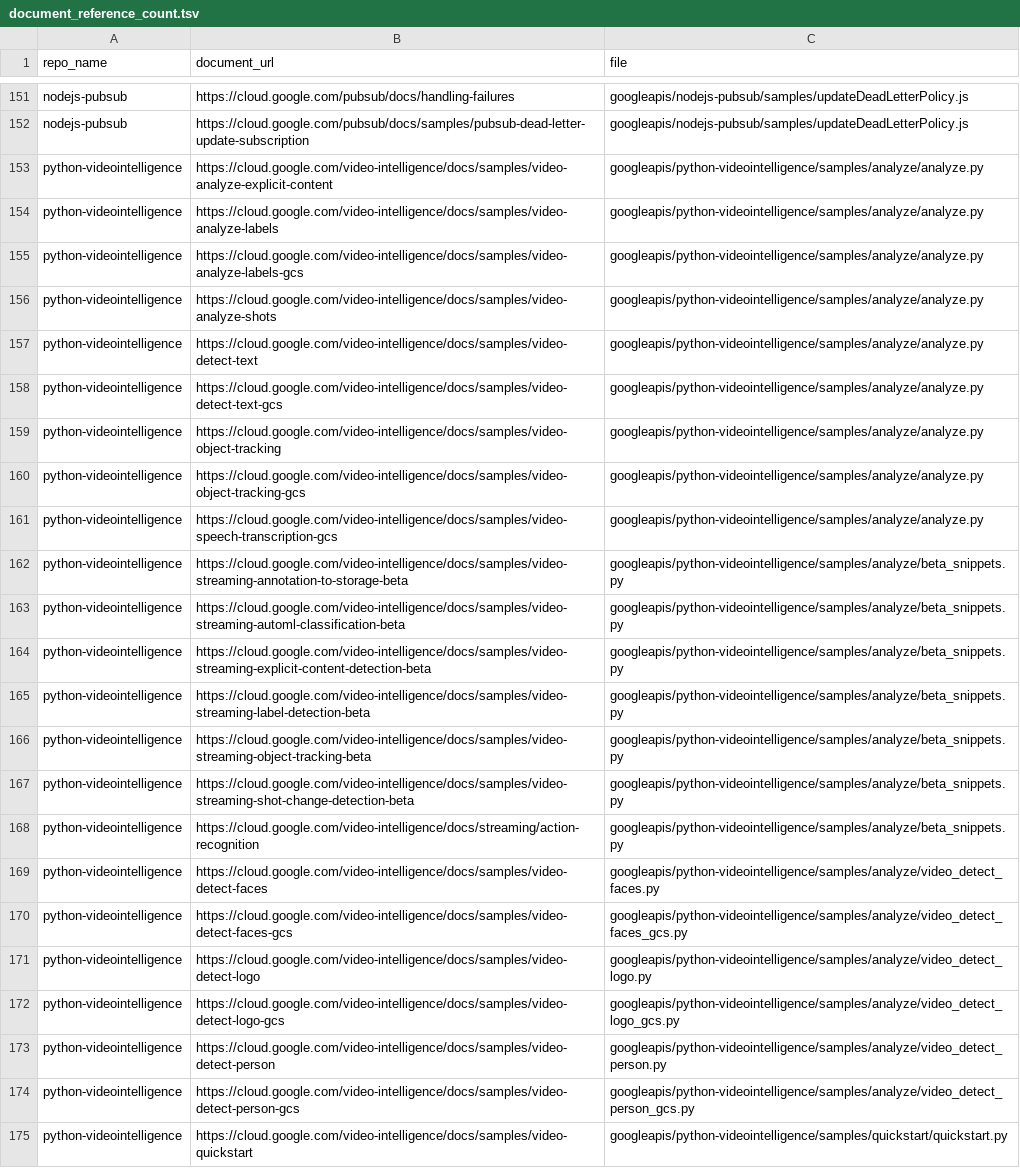
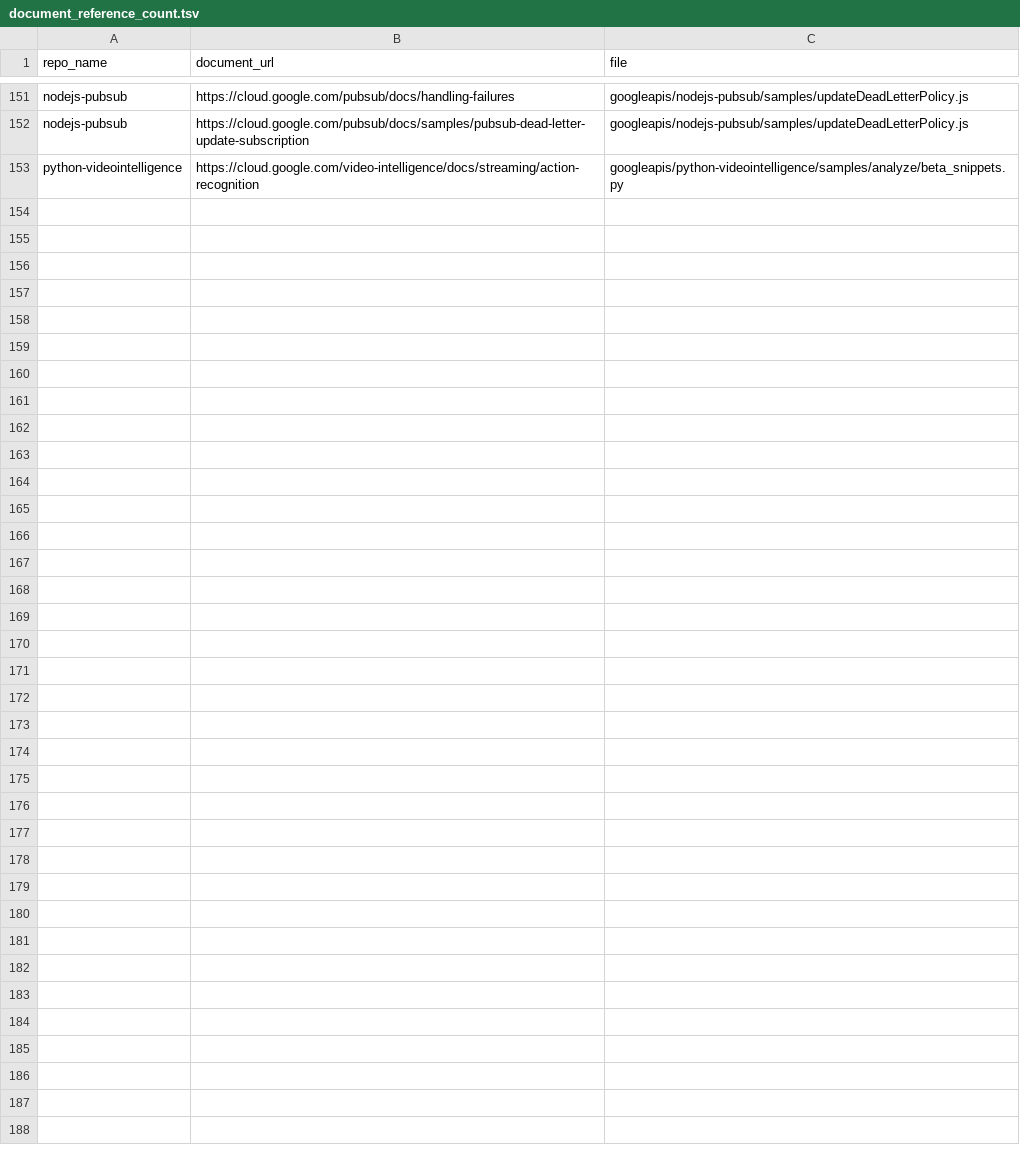
Before and after one commit to ddixit14/repo_tracker, a TSV file: document_reference_count.tsv, drawn as a sheet; only a part is shown, gaps mark what is left out.

Commit message:
Update document_reference_count.tsv

```diff
--- a/document_reference_count.tsv
+++ b/document_reference_count.tsv
@@ -152,24 +152,2 @@ nodejs-pubsub	https://cloud.google.com/pubsub/docs/handling-failures	googleapis/
 nodejs-pubsub	https://cloud.google.com/pubsub/docs/samples/pubsub-dead-letter-update-subscription	googleapis/nodejs-pubsub/samples/updateDeadLetterPolicy.js
-python-videointelligence	https://cloud.google.com/video-intelligence/docs/samples/video-analyze-explicit-content	googleapis/python-videointelligence/samples/analyze/analyze.py
-python-videointelligence	https://cloud.google.com/video-intelligence/docs/samples/video-analyze-labels	googleapis/python-videointelligence/samples/analyze/analyze.py
-python-videointelligence	https://cloud.google.com/video-intelligence/docs/samples/video-analyze-labels-gcs	googleapis/python-videointelligence/samples/analyze/analyze.py
-python-videointelligence	https://cloud.google.com/video-intelligence/docs/samples/video-analyze-shots	googleapis/python-videointelligence/samples/analyze/analyze.py
-python-videointelligence	https://cloud.google.com/video-intelligence/docs/samples/video-detect-text	googleapis/python-videointelligence/samples/analyze/analyze.py
-python-videointelligence	https://cloud.google.com/video-intelligence/docs/samples/video-detect-text-gcs	googleapis/python-videointelligence/samples/analyze/analyze.py
-python-videointelligence	https://cloud.google.com/video-intelligence/docs/samples/video-object-tracking	googleapis/python-videointelligence/samples/analyze/analyze.py
-python-videointelligence	https://cloud.google.com/video-intelligence/docs/samples/video-object-tracking-gcs	googleapis/python-videointelligence/samples/analyze/analyze.py
-python-videointelligence	https://cloud.google.com/video-intelligence/docs/samples/video-speech-transcription-gcs	googleapis/python-videointelligence/samples/analyze/analyze.py
-python-videointelligence	https://cloud.google.com/video-intelligence/docs/samples/video-streaming-annotation-to-storage-beta	googleapis/python-videointelligence/samples/analyze/beta_snippets.py
-python-videointelligence	https://cloud.google.com/video-intelligence/docs/samples/video-streaming-automl-classification-beta	googleapis/python-videointelligence/samples/analyze/beta_snippets.py
-python-videointelligence	https://cloud.google.com/video-intelligence/docs/samples/video-streaming-explicit-content-detection-beta	googleapis/python-videointelligence/samples/analyze/beta_snippets.py
-python-videointelligence	https://cloud.google.com/video-intelligence/docs/samples/video-streaming-label-detection-beta	googleapis/python-videointelligence/samples/analyze/beta_snippets.py
-python-videointelligence	https://cloud.google.com/video-intelligence/docs/samples/video-streaming-object-tracking-beta	googleapis/python-videointelligence/samples/analyze/beta_snippets.py
-python-videointelligence	https://cloud.google.com/video-intelligence/docs/samples/video-streaming-shot-change-detection-beta	googleapis/python-videointelligence/samples/analyze/beta_snippets.py
 python-videointelligence	https://cloud.google.com/video-intelligence/docs/streaming/action-recognition	googleapis/python-videointelligence/samples/analyze/beta_snippets.py
-python-videointelligence	https://cloud.google.com/video-intelligence/docs/samples/video-detect-faces	googleapis/python-videointelligence/samples/analyze/video_detect_faces.py
-python-videointelligence	https://cloud.google.com/video-intelligence/docs/samples/video-detect-faces-gcs	googleapis/python-videointelligence/samples/analyze/video_detect_faces_gcs.py
-python-videointelligence	https://cloud.google.com/video-intelligence/docs/samples/video-detect-logo	googleapis/python-videointelligence/samples/analyze/video_detect_logo.py
-python-videointelligence	https://cloud.google.com/video-intelligence/docs/samples/video-detect-logo-gcs	googleapis/python-videointelligence/samples/analyze/video_detect_logo_gcs.py
-python-videointelligence	https://cloud.google.com/video-intelligence/docs/samples/video-detect-person	googleapis/python-videointelligence/samples/analyze/video_detect_person.py
-python-videointelligence	https://cloud.google.com/video-intelligence/docs/samples/video-detect-person-gcs	googleapis/python-videointelligence/samples/analyze/video_detect_person_gcs.py
-python-videointelligence	https://cloud.google.com/video-intelligence/docs/samples/video-quickstart	googleapis/python-videointelligence/samples/quickstart/quickstart.py
```
